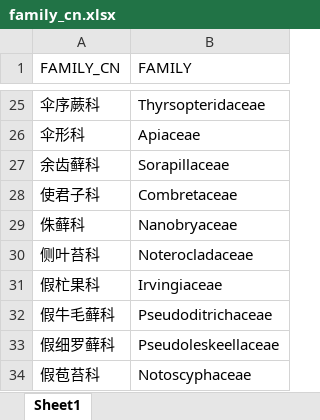
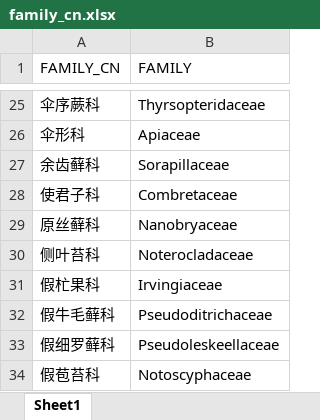
Before and after one commit to helixcn/plantlist_data, an Excel workbook: family_cn.xlsx, sheet Sheet1, drawn as a sheet; only a part is shown, gaps mark what is left out; values as stored, in another font and other column widths than the file's, no borders; the diff names each change by its address in the sheet, - before the commit and + after, or states it on an @@ line.

Commit message:
family number for bryophytes added (according to duocet), orders added as well

```diff
--- a/family_cn.xlsx (sheet Sheet1)
+++ b/family_cn.xlsx (sheet Sheet1)
-A29 (FAMILY_CN): 侏藓科
+A29 (FAMILY_CN): 原丝藓科
```
Also changed, not shown: GENUS_CN_LIU.xlsx, 6 other files.
